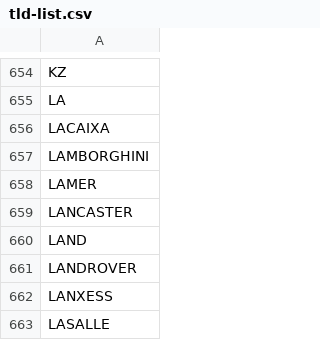
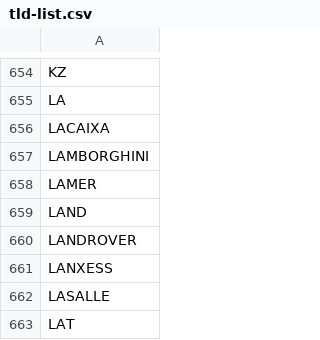
Before and after one commit to mehdichaouch/list-of-top-level-domains, a CSV file: data/tld-list.csv, drawn as a sheet; only a part is shown, gaps mark what is left out; the shorter side is filled out with more unchanged rows; the diff names each change by its address in the sheet, - before the commit and + after, or states it on an @@ line.

```diff
--- a/data/tld-list.csv
+++ b/data/tld-list.csv
-row 659: LANCASTER
```
Also changed, not shown: 4 other files.
